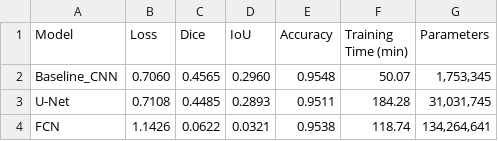
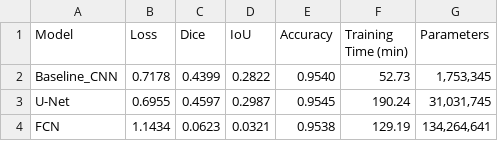
Before and after one commit to Dreyyyyy/cnn-image-segmentation-classification, a CSV file: results/model_comparison.csv, drawn as a sheet.

```diff
--- a/results/model_comparison.csv
+++ b/results/model_comparison.csv
@@ -1,4 +1,4 @@
 Model,Loss,Dice,IoU,Accuracy,Training Time (min),Parameters
-Baseline_CNN,0.7060,0.4565,0.2960,0.9548,50.07,"1,753,345"
-U-Net,0.7108,0.4485,0.2893,0.9511,184.28,"31,031,745"
-FCN,1.1426,0.0622,0.0321,0.9538,118.74,"134,264,641"
+Baseline_CNN,0.7178,0.4399,0.2822,0.9540,52.73,"1,753,345"
+U-Net,0.6955,0.4597,0.2987,0.9545,190.24,"31,031,745"
+FCN,1.1434,0.0623,0.0321,0.9538,129.19,"134,264,641"
```
Also changed, not shown: 16 other files.
